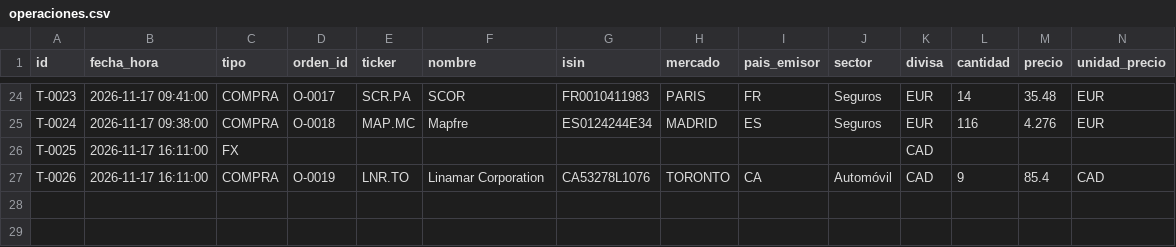
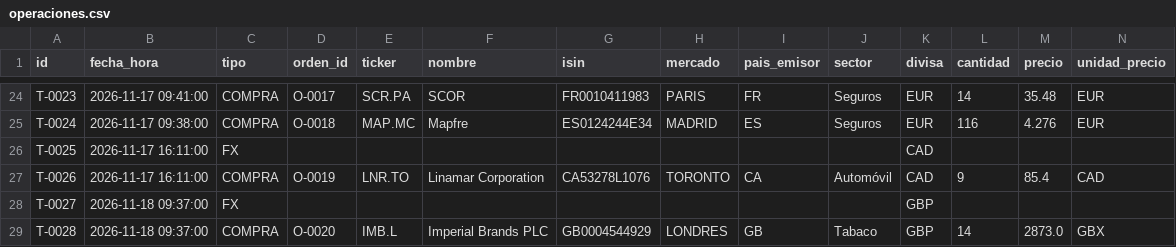
Before and after one commit to kleid98/Cartera-value, a CSV file: ledger/operaciones.csv, drawn as a sheet; only a part is shown, gaps mark what is left out; rows hold the shown columns only; the diff names each change by its address in the sheet, - before the commit and + after, or states it on an @@ line.

```diff
--- a/ledger/operaciones.csv
+++ b/ledger/operaciones.csv
+row 28: T-0027 | 2026-11-18 09:37:00 | FX |  |  |  |  |  |  |  | GBP
+row 29: T-0028 | 2026-11-18 09:37:00 | COMPRA | O-0020 | IMB.L | Imperial Brands PLC | GB0004544929 | LONDRES | GB | Tabaco | GBP | 14 | 2873.0 | GBX
```
Also changed, not shown: ledger/ordenes.csv, ledger/predicciones.csv, 3 other files.
